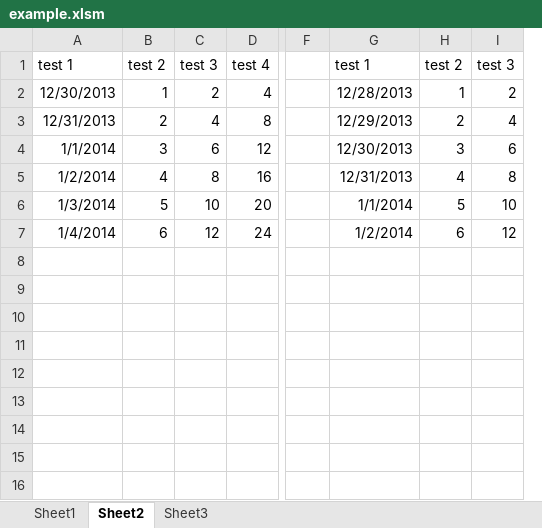
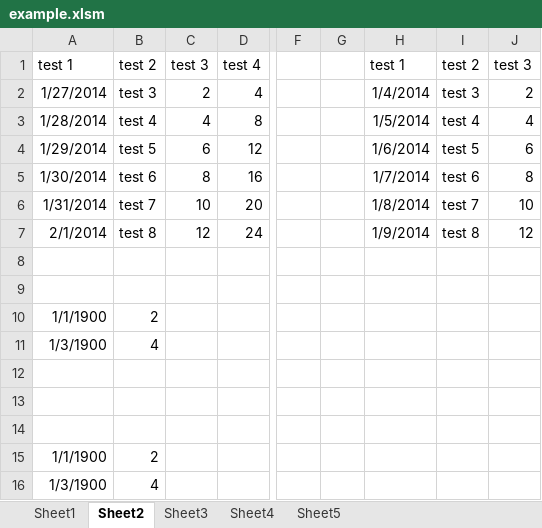
Before and after one commit to xlwings/xlwings, an Excel workbook: example.xlsm, sheet Sheet2, drawn as a sheet; only a part is shown, gaps mark what is left out; values as stored, in another font and other column widths than the file's, no borders; removed rows and columns are numbered as before the commit, all else as after; rows hold the shown columns only; the diff names each change by its address in the sheet, - before the commit and + after, or states it on an @@ line.

```diff
--- a/example.xlsm (sheet Sheet2)
+++ b/example.xlsm (sheet Sheet2)
+sheet tab: Sheet4
+sheet tab: Sheet5
-column A, rows 1-7: test 1 | 12/30/2013 | 12/31/2013 | 1/1/2014 | 1/2/2014 | 1/3/2014 | 1/4/2014
+column A, rows 1-7: test 1 | 1/27/2014 | 1/28/2014 | 1/29/2014 | 1/30/2014 | 1/31/2014 | 2/1/2014
-column G, rows 1-7: test 1 | 12/28/2013 | 12/29/2013 | 12/30/2013 | 12/31/2013 | 1/1/2014 | 1/2/2014
-column H, rows 1-7: test 2 | 1 | 2 | 3 | 4 | 5 | 6
+column G, empty
+column H, rows 1-7: test 1 | 1/4/2014 | 1/5/2014 | 1/6/2014 | 1/7/2014 | 1/8/2014 | 1/9/2014
+column I, rows 1-7: test 2 | test 3 | test 4 | test 5 | test 6 | test 7 | test 8
-B2: 1
+B2: test 3
-B3: 2
+B3: test 4
-B4: 3
+B4: test 5
-B5: 4
+B5: test 6
-B6: 5
+B6: test 7
-B7: 6
+B7: test 8
+row 8: (empty)
+row 9: (empty)
+row 10: 1/1/1900 | 2
+row 11: 1/3/1900 | 4
+row 12: (empty)
+row 13: (empty)
+row 14: (empty)
+row 15: 1/1/1900 | 2
+row 16: 1/3/1900 | 4
```
Also changed, not shown: sheet Sheet1, sheet Sheet3, formulas that keep their value, 2 other files.
